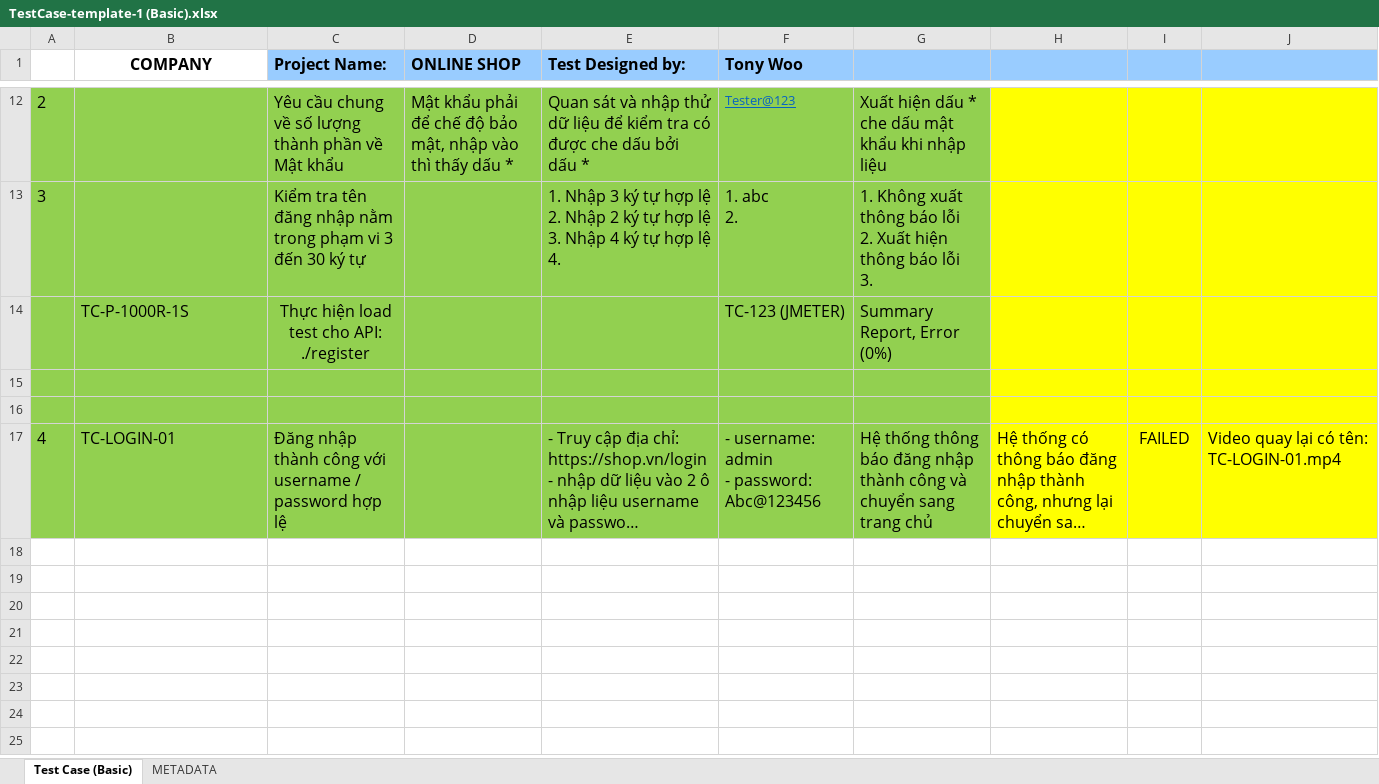
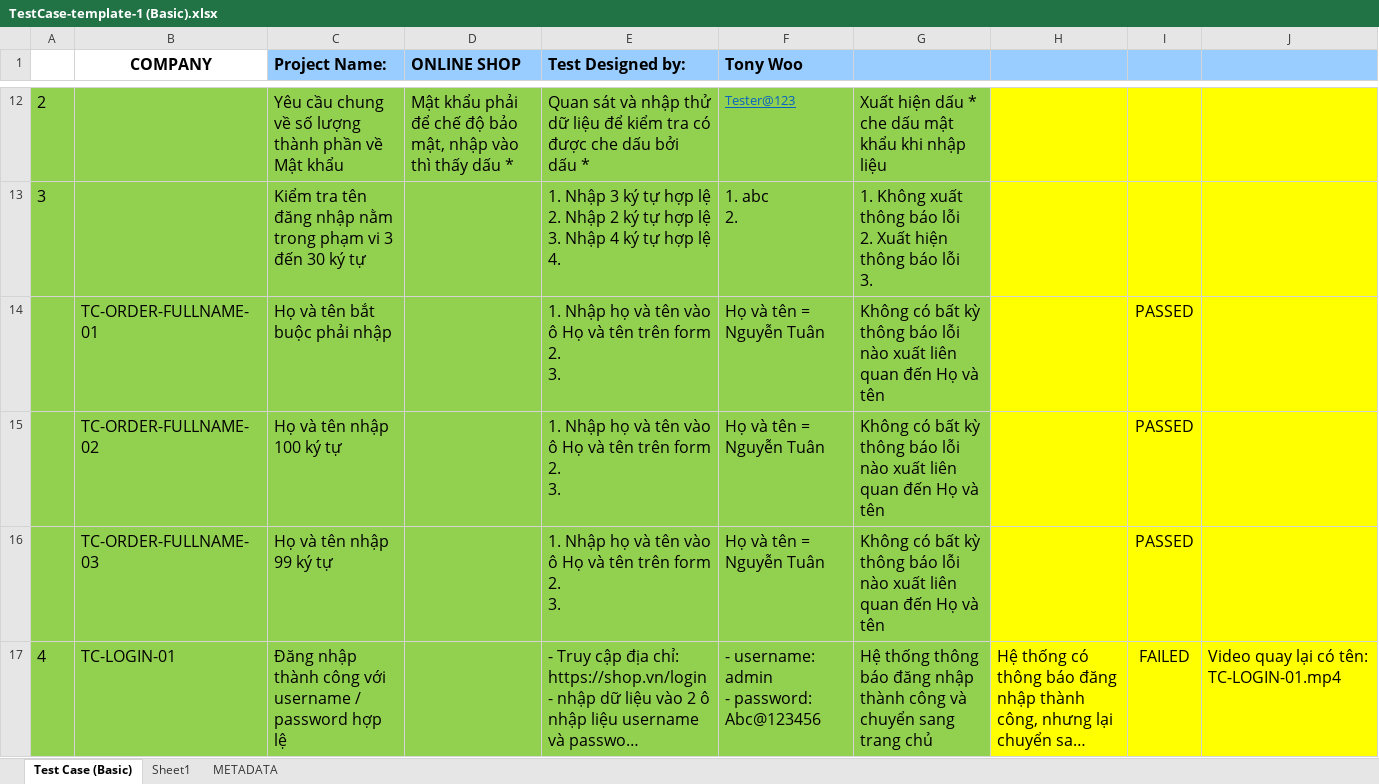
Before and after one commit to ngothanhtung/tester-tutorials, an Excel workbook: 04.Exercises/Session-04/TestCase-template-1 (Basic).xlsx, sheet Test Case (Basic), drawn as a sheet; only a part is shown, gaps mark what is left out; long unchanged cells end in …; values as stored, in another font and other column widths than the file's, no borders; removed rows and columns are numbered as before the commit, all else as after; ↵ is a line break in a cell; the diff names each change by its address in the sheet, - before the commit and + after, or states it on an @@ line.

Commit message:
chore: Update TestCase template with latest project data

```diff
--- a/04.Exercises/Session-04/TestCase-template-1 (Basic).xlsx (sheet Test Case (Basic))
+++ b/04.Exercises/Session-04/TestCase-template-1 (Basic).xlsx (sheet Test Case (Basic))
+sheet tab: Sheet1
-row 14:  | TC-P-1000R-1S | Thực hiện load test cho API: ./register |  |  | TC-123 (JMETER) | Summary Report, Error (0%)
-row 14: (empty)
+row 14:  | TC-ORDER-FULLNAME-01 | Họ và tên bắt buộc phải nhập |  | 1. Nhập họ và tên vào ô Họ và tên trên form ↵ 2. ↵ 3. | Họ và tên = Nguyễn Tuân | Không có bất kỳ thông báo lỗi nào xuất liên quan đến Họ và tên |  | PASSED
-row 15: (empty)
+row 15:  | TC-ORDER-FULLNAME-02 | Họ và tên nhập 100 ký tự |  | 1. Nhập họ và tên vào ô Họ và tên trên form ↵ 2. ↵ 3. | Họ và tên = Nguyễn Tuân | Không có bất kỳ thông báo lỗi nào xuất liên quan đến Họ và tên |  | PASSED
+row 16:  | TC-ORDER-FULLNAME-03 | Họ và tên nhập 99 ký tự |  | 1. Nhập họ và tên vào ô Họ và tên trên form ↵ 2. ↵ 3. | Họ và tên = Nguyễn Tuân | Không có bất kỳ thông báo lỗi nào xuất liên quan đến Họ và tên |  | PASSED
```
